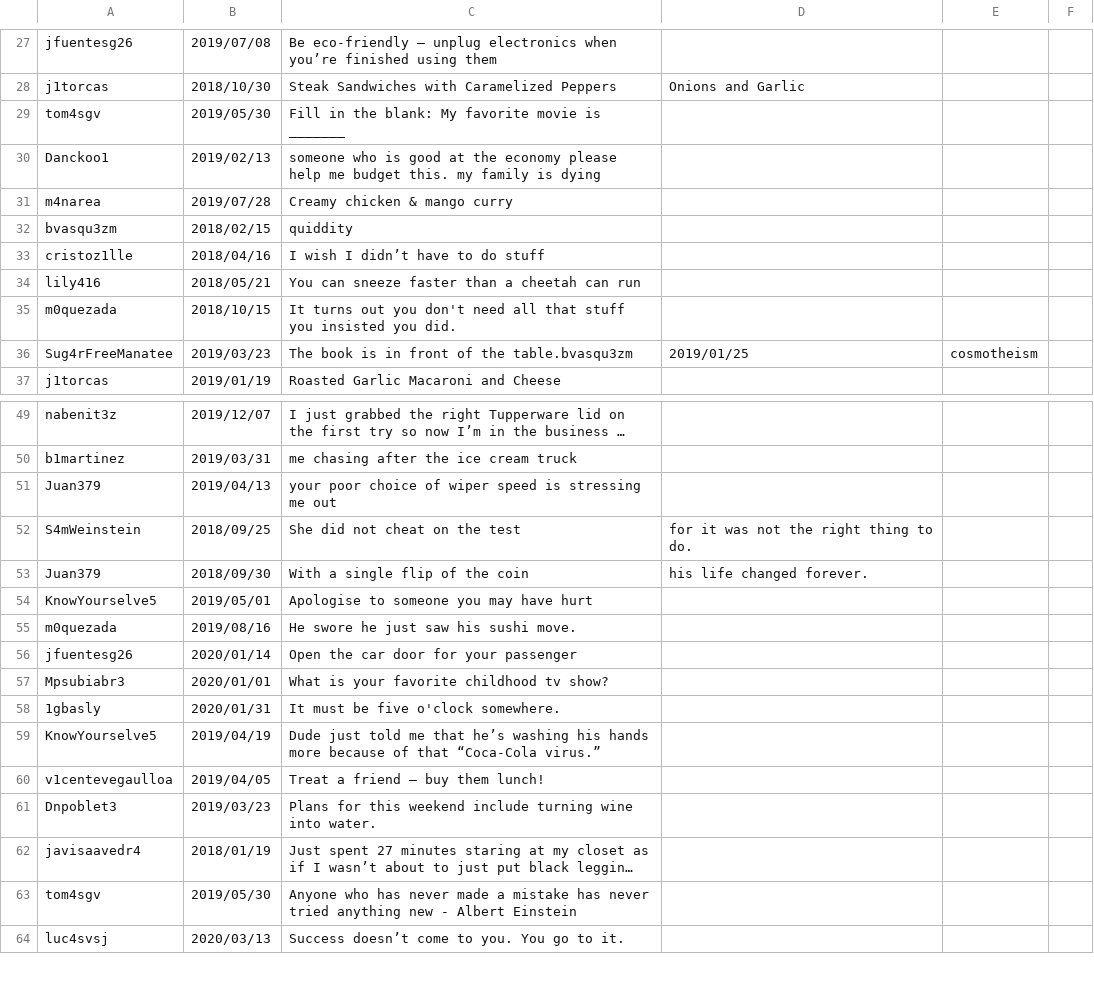
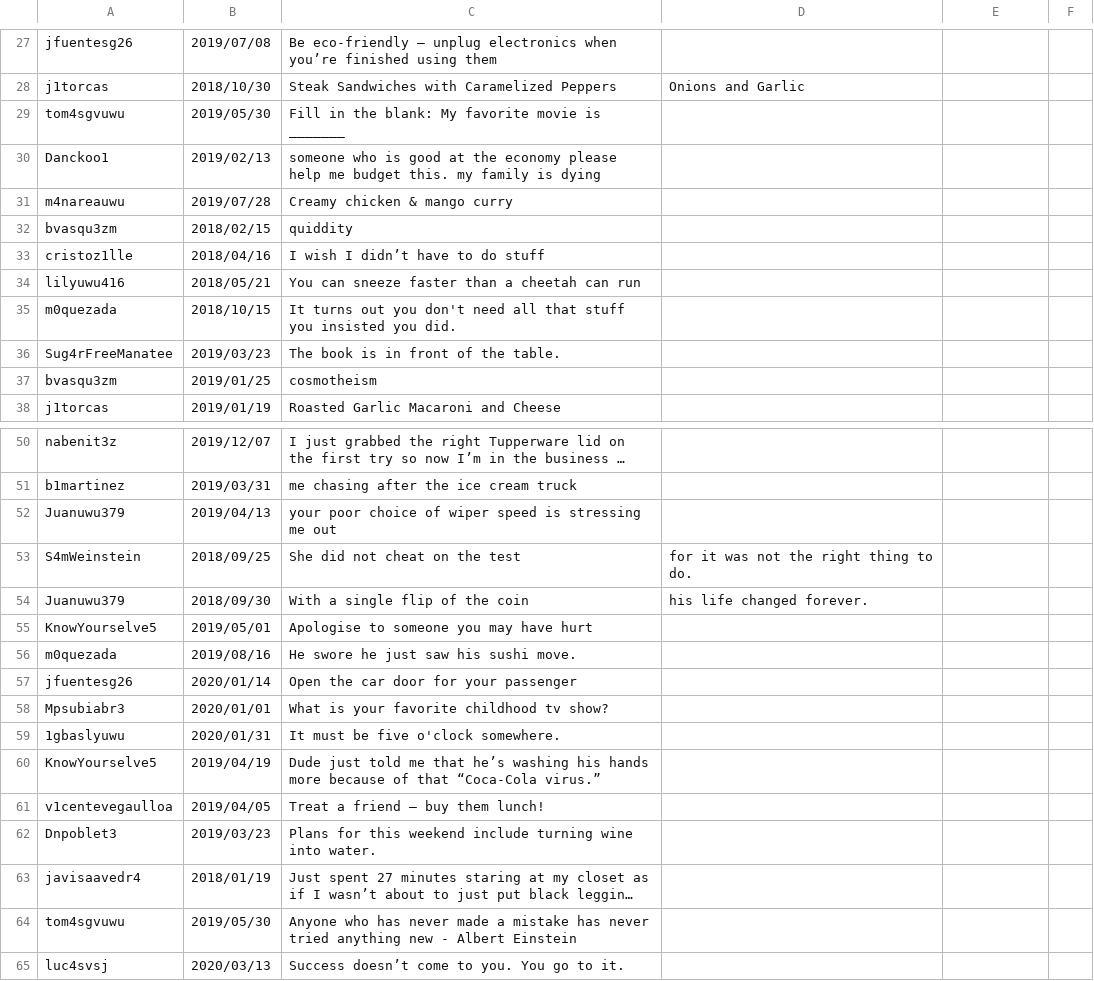
Before and after one commit to benjavicente/iic2233, a CSV file: Tareas/T00/data/posts.csv, drawn as a sheet; only a part is shown, gaps mark what is left out; long unchanged cells end in …; addresses are those after the commit; the diff covers the shown part only; the diff names each change by its address in the sheet, - before the commit and + after, or states it on an @@ line.

```diff
--- a/Tareas/T00/data/posts.csv
+++ b/Tareas/T00/data/posts.csv
-A29: tom4sgv
+A29: tom4sgvuwu
-A31: m4narea
+A31: m4nareauwu
-A34: lily416
+A34: lilyuwu416
-C36: The book is in front of the table.bvasqu3zm
+C36: The book is in front of the table.
-D36: 2019/01/25
+D36: (empty)
-E36: cosmotheism
+E36: (empty)
+row 37: bvasqu3zm | 2019/01/25 | cosmotheism
-A52: Juan379
+A52: Juanuwu379
-A54: Juan379
+A54: Juanuwu379
-A59: 1gbasly
+A59: 1gbaslyuwu
-A64: tom4sgv
+A64: tom4sgvuwu
```
Also changed, not shown: 7 edited cells elsewhere in this file, Tareas/T00/data/seguidores.csv, Tareas/T00/data/usuarios.csv.
